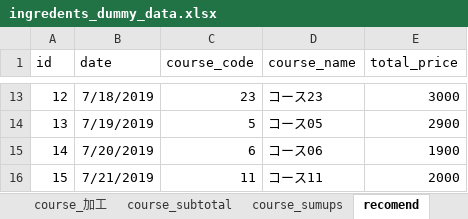
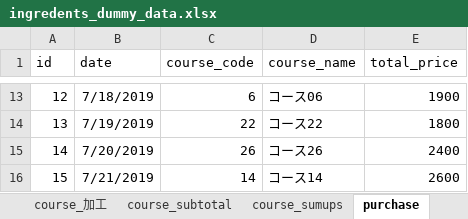
Before and after one commit to Smart-SE/sse2019-group5, an Excel workbook: data/sample/ingredents_dummy_data.xlsx, sheet purchase, drawn as a sheet; only a part is shown, gaps mark what is left out; values as stored, in another font and other column widths than the file's, no borders; the diff covers the shown part only; the diff names each change by its address in the sheet, - before the commit and + after, or states it on an @@ line.

```diff
--- a/data/sample/ingredents_dummy_data.xlsx (sheet purchase)
+++ b/data/sample/ingredents_dummy_data.xlsx (sheet purchase)
-sheet tab: recomend
+sheet tab: purchase
-C13 (course_code): 23
+C13 (course_code): 6
-D13 (course_name): コース23
+D13 (course_name): コース06
-E13 (total_price): 3000
+E13 (total_price): 1900
-C14 (course_code): 5
+C14 (course_code): 22
-D14 (course_name): コース05
+D14 (course_name): コース22
-E14 (total_price): 2900
+E14 (total_price): 1800
-C15 (course_code): 6
+C15 (course_code): 26
-D15 (course_name): コース06
+D15 (course_name): コース26
-E15 (total_price): 1900
+E15 (total_price): 2400
-C16 (course_code): 11
+C16 (course_code): 14
-D16 (course_name): コース11
+D16 (course_name): コース14
-E16 (total_price): 2000
+E16 (total_price): 2600
```
Also changed, not shown: 32 edited cells elsewhere in this sheet, sheet course, sheet course_加工, sheet Ingredients, other sheet tabs, formulas that keep their value, 11 other files.
